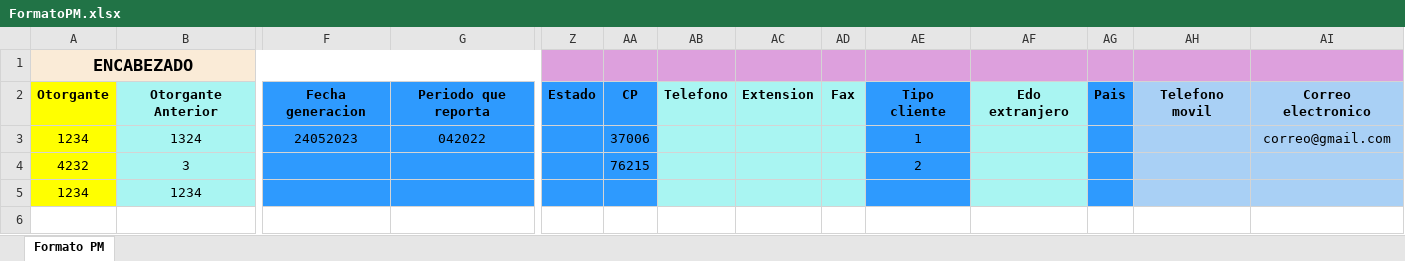
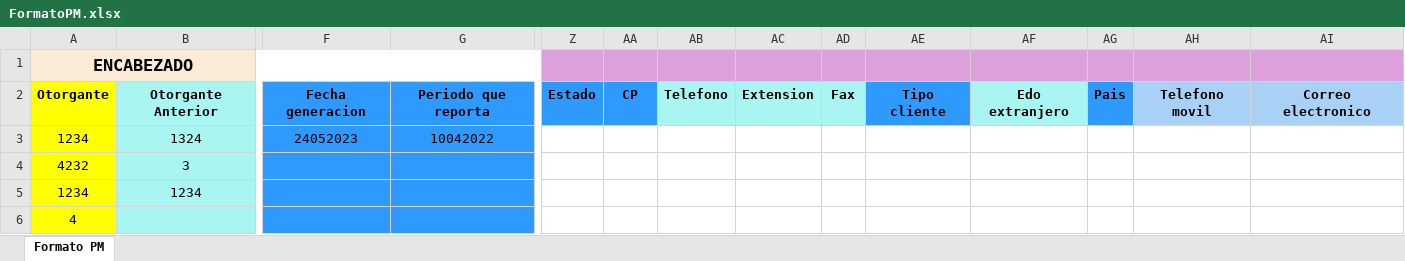
Before and after one commit to PauloVG08/excelGenerator, an Excel workbook: FormatoPM.xlsx, sheet Formato PM, drawn as a sheet; only a part is shown, gaps mark what is left out; values as stored, in another font and other column widths than the file's, no borders; rows hold the shown columns only; the diff names each change by its address in the sheet, - before the commit and + after, or states it on an @@ line.

```diff
--- a/FormatoPM.xlsx (sheet Formato PM)
+++ b/FormatoPM.xlsx (sheet Formato PM)
-G3: 042022
+G3: 10042022
-Z3:AA5 fill: #2E9AFE
+Z3:AA5 fill: none
-AA3: 37006
+AA3: (empty)
-AB3:AD5 fill: #A9F5F2
+AB3:AD5 fill: none
-AE3: 1
+AE3: (empty)
-AE3:AE5 fill: #2E9AFE
+AE3:AE5 fill: none
-AF3:AF5 fill: #A9F5F2
+AF3:AF5 fill: none
-AG3:AG5 fill: #2E9AFE
+AG3:AG5 fill: none
-AH3:AI5 fill: #A9D0F5
+AH3:AI5 fill: none
-AI3: correo@gmail.com
+AI3: (empty)
-AA4: 76215
+AA4: (empty)
-AE4: 2
+AE4: (empty)
+row 6: 4
```
Also changed, not shown: FormatoPF.xlsx, 4 other files.
